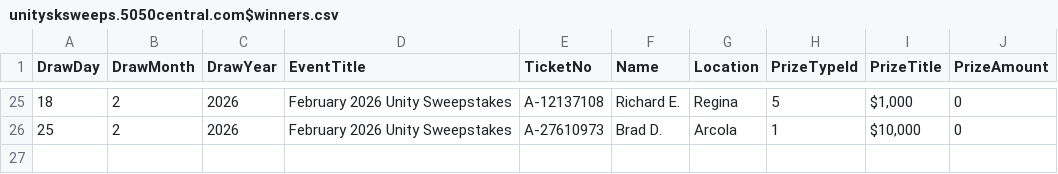
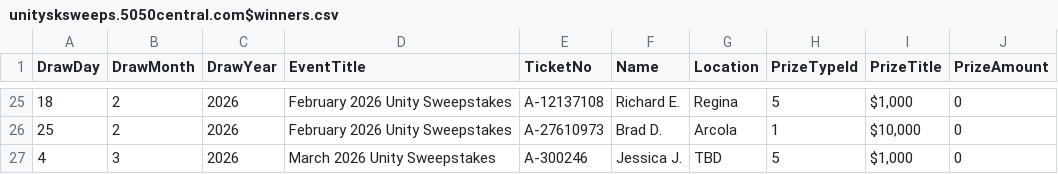
Before and after one commit to AscendFS/winners-list, a CSV file: unitysksweeps.5050central.com$winners.csv, drawn as a sheet; only a part is shown, gaps mark what is left out.

Commit message:
Unity EB winner March 4

```diff
--- a/unitysksweeps.5050central.com$winners.csv
+++ b/unitysksweeps.5050central.com$winners.csv
@@ -26 +26,2 @@ DrawDay,DrawMonth,DrawYear,EventTitle,TicketNo,Name,Location,PrizeTypeId,PrizeTi
 25,2,2026,February 2026 Unity Sweepstakes,A-27610973,Brad D.,Arcola,1,"$10,000",0
+4,3,2026,March 2026 Unity Sweepstakes,A-300246,Jessica J.,TBD,5,"$1,000",0
```
